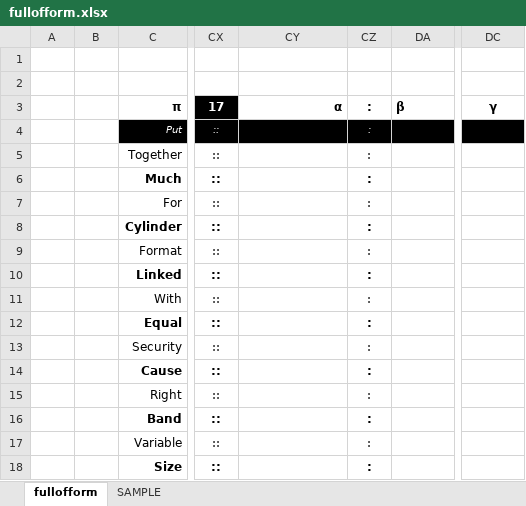
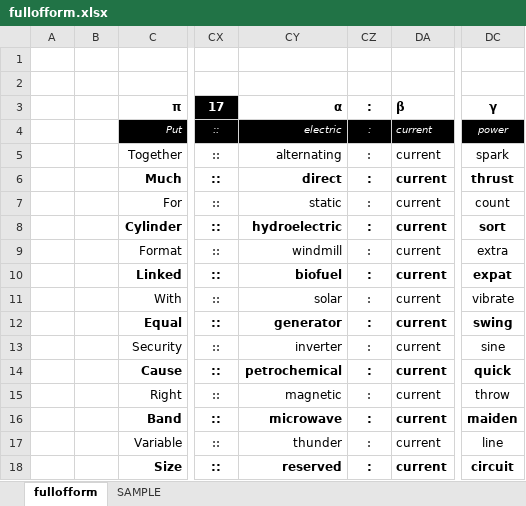
Before and after one commit to openroot/fullOfForm53, an Excel workbook: fullofform/fullofform.xlsx, sheet fullofform, drawn as a sheet; only a part is shown, gaps mark what is left out; values as stored, in another font and other column widths than the file's, no borders; charts and pictures not drawn; the diff covers the shown part only; the diff names each change by its address in the sheet, - before the commit and + after, or states it on an @@ line.

```diff
--- a/fullofform/fullofform.xlsx (sheet fullofform)
+++ b/fullofform/fullofform.xlsx (sheet fullofform)
-CY4: (empty)
+CY4: electric
-DA4:DA18: (empty)
+DA4:DA18: current
-DC4: (empty)
+DC4: power
-CY5: (empty)
+CY5: alternating
-DC5: (empty)
+DC5: spark
-CY6: (empty)
+CY6: direct
-DC6: (empty)
+DC6: thrust
-CY7: (empty)
+CY7: static
-DC7: (empty)
+DC7: count
-CY8: (empty)
+CY8: hydroelectric
-DC8: (empty)
+DC8: sort
-CY9: (empty)
+CY9: windmill
-DC9: (empty)
+DC9: extra
-CY10: (empty)
+CY10: biofuel
-DC10: (empty)
+DC10: expat
-CY11: (empty)
+CY11: solar
-DC11: (empty)
+DC11: vibrate
-CY12: (empty)
+CY12: generator
-DC12: (empty)
+DC12: swing
-CY13: (empty)
+CY13: inverter
-DC13: (empty)
+DC13: sine
-CY14: (empty)
+CY14: petrochemical
-DC14: (empty)
+DC14: quick
-CY15: (empty)
+CY15: magnetic
-DC15: (empty)
+DC15: throw
-CY16: (empty)
+CY16: microwave
-DC16: (empty)
+DC16: maiden
-CY17: (empty)
+CY17: thunder
-DC17: (empty)
+DC17: line
-CY18: (empty)
+CY18: reserved
-DC18: (empty)
+DC18: circuit
```
Also changed, not shown: 39 edited cells elsewhere in this sheet, sheet SAMPLE, 4 other files.
